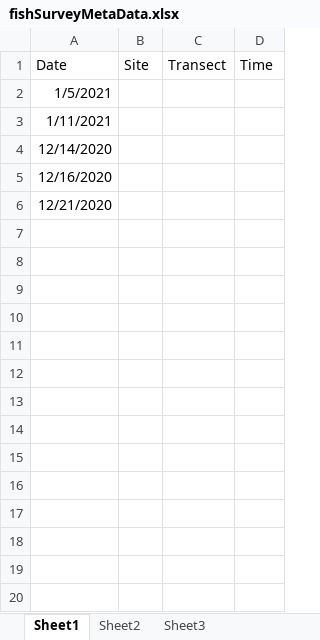
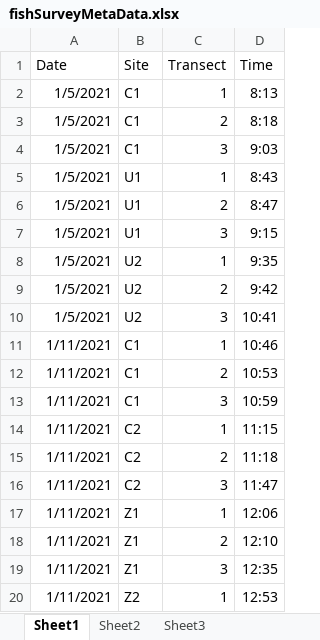
Before and after one commit to icombs2017/photogrammetryNOAA, an Excel workbook: fishSurveys/data/fishSurveyMetaData.xlsx, sheet Sheet1, drawn as a sheet; only a part is shown; values as stored, in another font and other column widths than the file's, no borders; removed rows and columns are numbered as before the commit, all else as after; the diff covers the shown part only; the diff names each change by its address in the sheet, - before the commit and + after, or states it on an @@ line.

Commit message:
Update fishSurveyMetaData.xlsx

```diff
--- a/fishSurveys/data/fishSurveyMetaData.xlsx (sheet Sheet1)
+++ b/fishSurveys/data/fishSurveyMetaData.xlsx (sheet Sheet1)
-row 2: 1/5/2021
-row 3: 1/11/2021
-row 4: 12/14/2020
-row 5: 12/16/2020
-row 6: 12/21/2020
+row 2: 1/5/2021 | C1 | 1 | 8:13
+row 3: 1/5/2021 | C1 | 2 | 8:18
+row 4: 1/5/2021 | C1 | 3 | 9:03
+row 5: 1/5/2021 | U1 | 1 | 8:43
+row 6: 1/5/2021 | U1 | 2 | 8:47
+row 7: 1/5/2021 | U1 | 3 | 9:15
+row 8: 1/5/2021 | U2 | 1 | 9:35
+row 9: 1/5/2021 | U2 | 2 | 9:42
+row 10: 1/5/2021 | U2 | 3 | 10:41
+row 11: 1/11/2021 | C1 | 1 | 10:46
+row 12: 1/11/2021 | C1 | 2 | 10:53
+row 13: 1/11/2021 | C1 | 3 | 10:59
+row 14: 1/11/2021 | C2 | 1 | 11:15
+row 15: 1/11/2021 | C2 | 2 | 11:18
+row 16: 1/11/2021 | C2 | 3 | 11:47
+row 17: 1/11/2021 | Z1 | 1 | 12:06
+row 18: 1/11/2021 | Z1 | 2 | 12:10
+row 19: 1/11/2021 | Z1 | 3 | 12:35
+row 20: 1/11/2021 | Z2 | 1 | 12:53
```
Also changed, not shown: 74 added rows elsewhere in this sheet.
